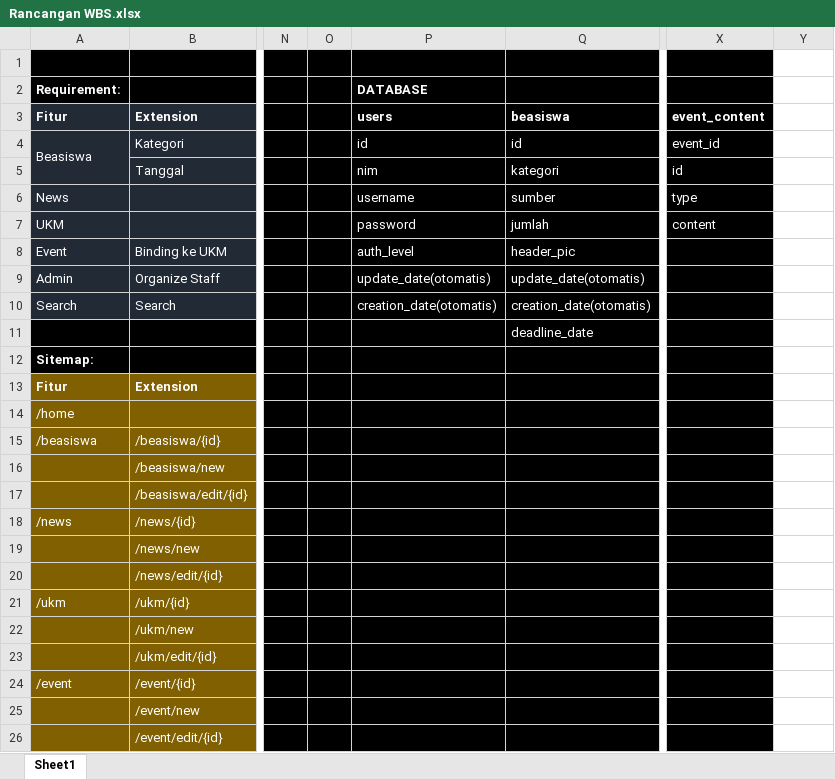
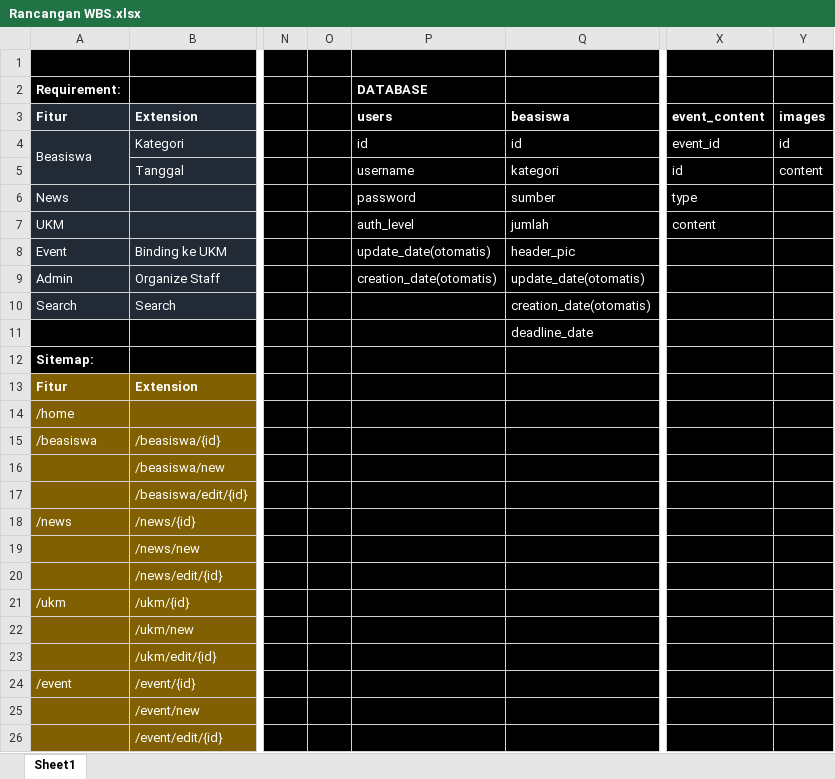
Before and after one commit to alandarmasaputra/SiTiOne, an Excel workbook: docs/Rancangan WBS.xlsx, sheet Sheet1, drawn as a sheet; only a part is shown, gaps mark what is left out; values as stored, in another font and other column widths than the file's, no borders; the diff covers the shown part only; the diff names each change by its address in the sheet, - before the commit and + after, or states it on an @@ line.

```diff
--- a/docs/Rancangan WBS.xlsx (sheet Sheet1)
+++ b/docs/Rancangan WBS.xlsx (sheet Sheet1)
-Y1:Y26 fill: none
+Y1:Y26 fill: #000000
-Y3: (empty)
+Y3: images
-Y4: (empty)
+Y4: id
-P5 (DATABASE): nim
+P5 (DATABASE): username
-Y5: (empty)
+Y5: content
-P6 (DATABASE): username
+P6 (DATABASE): password
-P7 (DATABASE): password
+P7 (DATABASE): auth_level
-P8 (DATABASE): auth_level
+P8 (DATABASE): update_date(otomatis)
-P9 (DATABASE): update_date(otomatis)
+P9 (DATABASE): creation_date(otomatis)
-P10 (DATABASE): creation_date(otomatis)
+P10 (DATABASE): (empty)
```
Also changed, not shown: cell formats elsewhere in this sheet, 2 other files.
